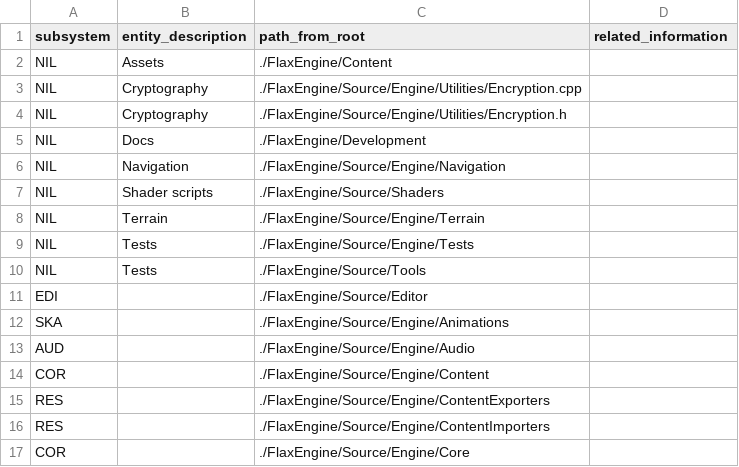
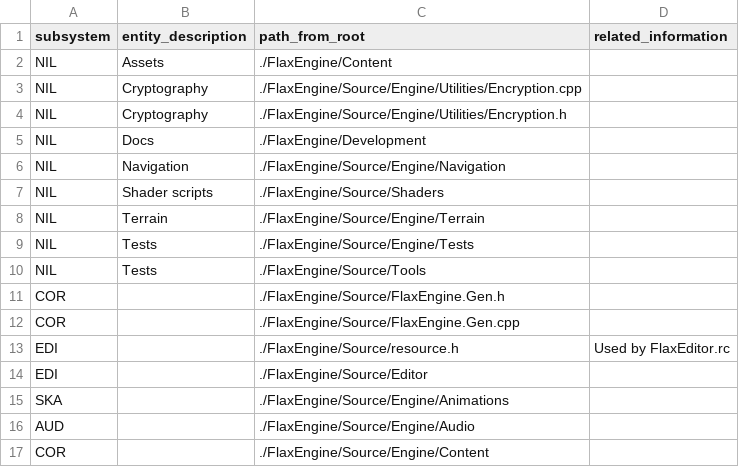
Before and after one commit to gamedev-studies/game-engine-analyser, a CSV file: 3_subsystem_detection/FlaxEngine.csv, drawn as a sheet; only a part is shown; the shorter side is filled out with more unchanged rows; the diff names each change by its address in the sheet, - before the commit and + after, or states it on an @@ line.

Commit message:
update subsystem detection csv

```diff
--- a/3_subsystem_detection/FlaxEngine.csv
+++ b/3_subsystem_detection/FlaxEngine.csv
+row 11: COR |  | ./FlaxEngine/Source/FlaxEngine.Gen.h
+row 12: COR |  | ./FlaxEngine/Source/FlaxEngine.Gen.cpp
+row 13: EDI |  | ./FlaxEngine/Source/resource.h | Used by FlaxEditor.rc
```
